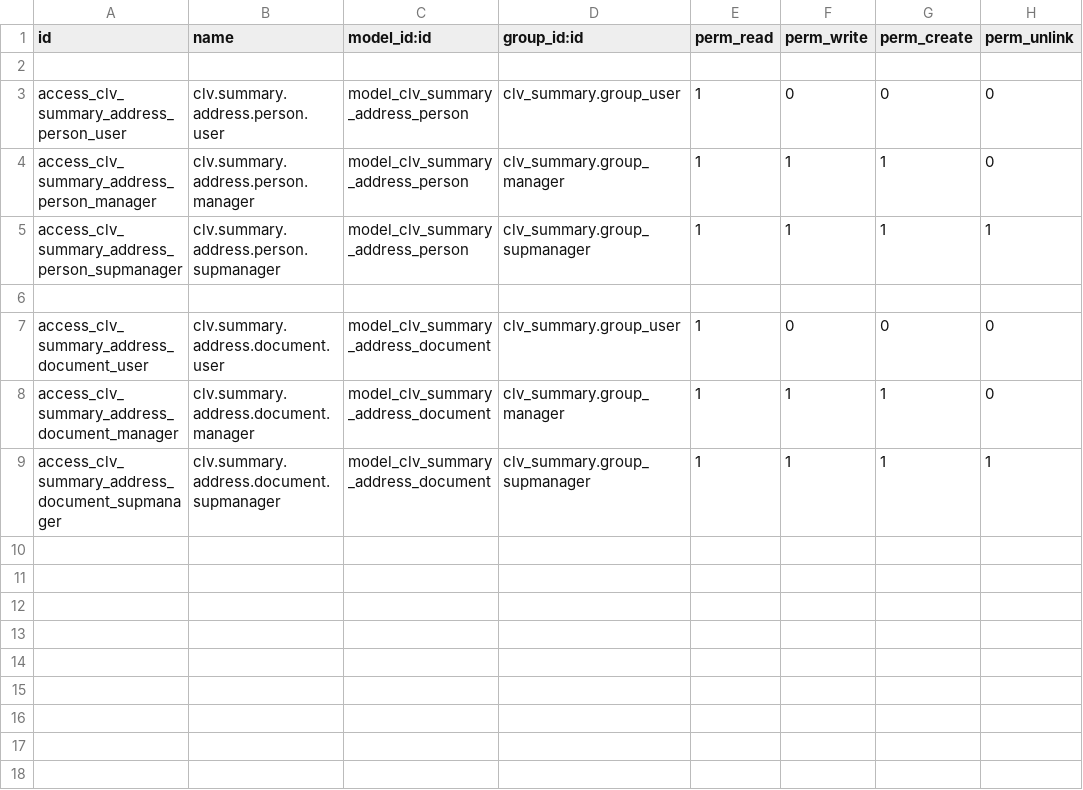
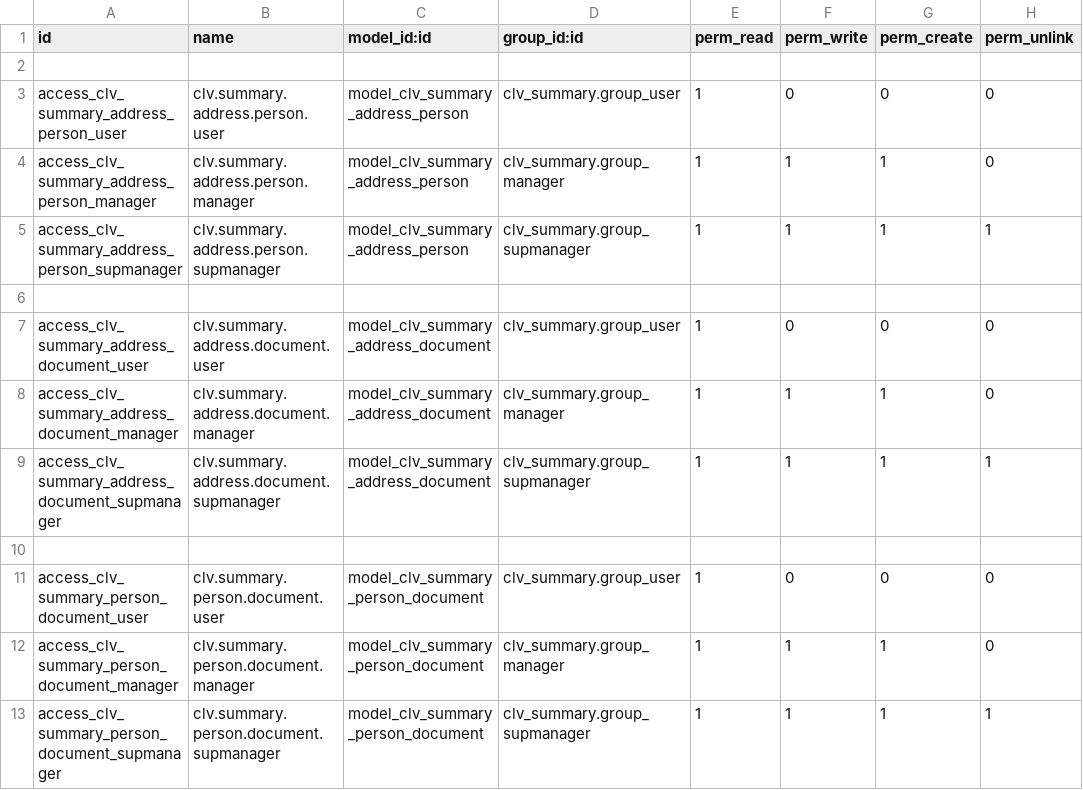
Before and after one commit to CLVsol/clvsol_odoo_addons_jcafb, a CSV file: clv_summary_jcafb/security/ir.model.access.csv, drawn as a sheet; the diff names each change by its address in the sheet, - before the commit and + after, or states it on an @@ line.

Commit message:
[IMP] clv_summary_jcafb (ADD summary_person_document)

```diff
--- a/clv_summary_jcafb/security/ir.model.access.csv
+++ b/clv_summary_jcafb/security/ir.model.access.csv
+row 10: (empty)
+row 11: access_clv_summary_person_document_user | clv.summary.person.document.user | model_clv_summary_person_document | clv_summary.group_user | 1 | 0 | 0 | 0
+row 12: access_clv_summary_person_document_manager | clv.summary.person.document.manager | model_clv_summary_person_document | clv_summary.group_manager | 1 | 1 | 1 | 0
+row 13: access_clv_summary_person_document_supmanager | clv.summary.person.document.supmanager | model_clv_summary_person_document | clv_summary.group_supmanager | 1 | 1 | 1 | 1
```
Also changed, not shown: 6 other files.
